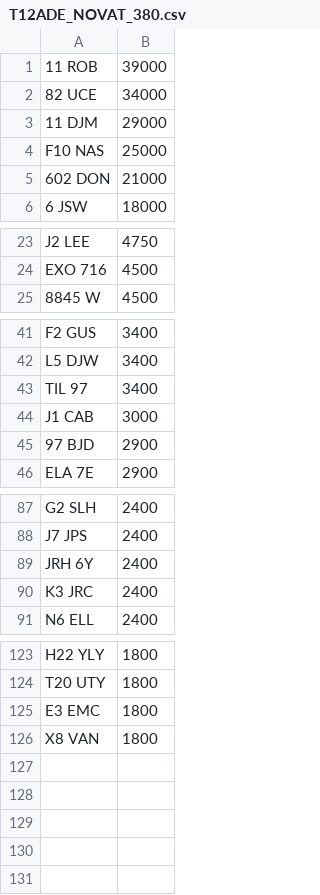
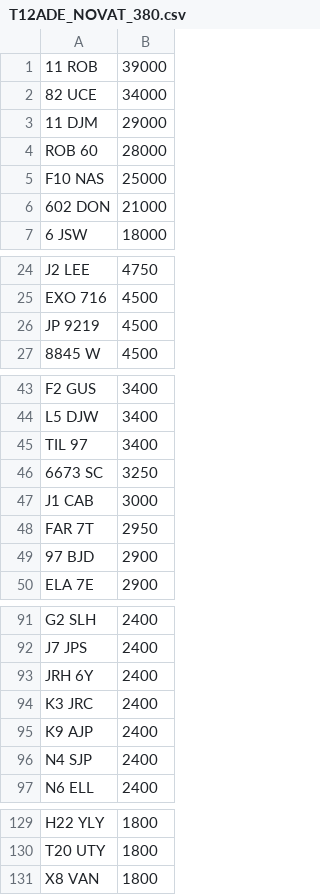
Before and after one commit to jamessaperia/simplyreg, a CSV file: csv/T12ADE_NOVAT_380.csv, drawn as a sheet; only a part is shown, gaps mark what is left out.

```diff
--- a/csv/T12ADE_NOVAT_380.csv
+++ b/csv/T12ADE_NOVAT_380.csv
@@ -3,2 +3,3 @@
 11 DJM,29000
+ROB 60,28000
 F10 NAS,25000
@@ -24,2 +25,3 @@ J2 LEE,4750
 EXO 716,4500
+JP 9219,4500
 8845 W,4500
@@ -43,3 +45,5 @@ L5 DJW,3400
 TIL 97,3400
+6673 SC,3250
 J1 CAB,3000
+FAR 7T,2950
 97 BJD,2900
@@ -90,2 +94,4 @@ JRH 6Y,2400
 K3 JRC,2400
+K9 AJP,2400
+N4 SJP,2400
 N6 ELL,2400
@@ -124,3 +130,2 @@ H22 YLY,1800
 T20 UTY,1800
-E3 EMC,1800
 X8 VAN,1800
```
Also changed, not shown: csv/DRIVEIN_PLUSVAT_300.csv, csv/T12ADE_PLUSVAT_380.csv.
